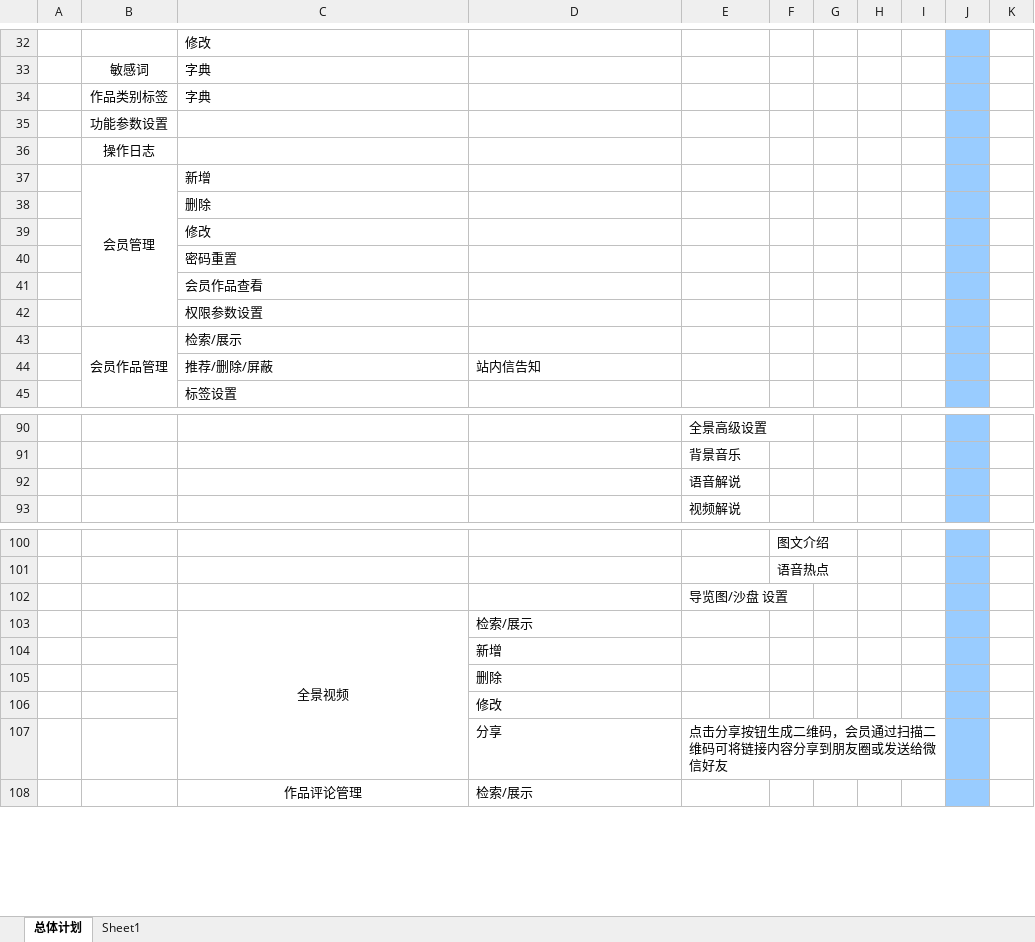
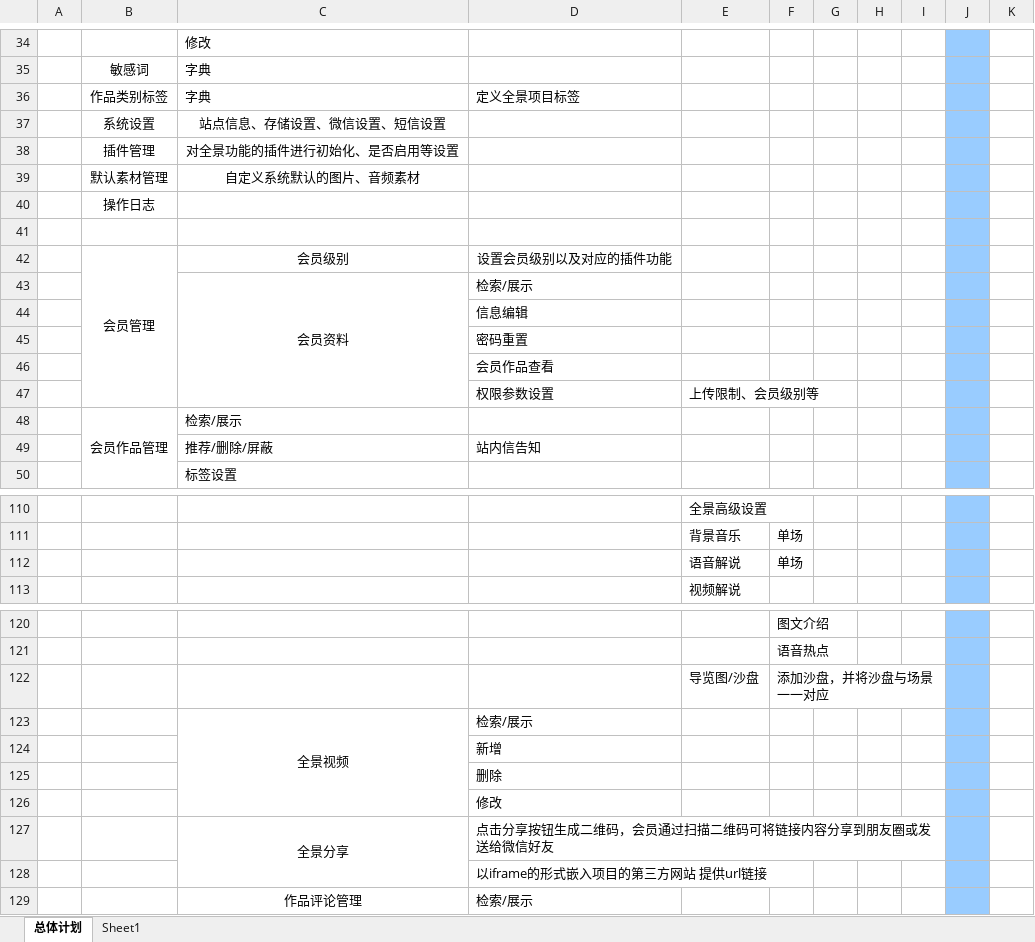
Before and after one commit to gotoworld/sc-framework, an Excel workbook: doc/开发计划V0.1.xlsx, sheet 总体计划, drawn as a sheet; only a part is shown, gaps mark what is left out; values as stored, in another font and other column widths than the file's, no borders; conditional formats not drawn; removed rows and columns are numbered as before the commit, all else as after; the diff covers the shown part only; the diff names each change by its address in the sheet, - before the commit and + after, or states it on an @@ line.

```diff
--- a/doc/开发计划V0.1.xlsx (sheet 总体计划)
+++ b/doc/开发计划V0.1.xlsx (sheet 总体计划)
-D36: (empty)
+D36: 定义全景项目标签
-row 35:  | 功能参数设置
+row 37:  | 系统设置 | 站点信息、存储设置、微信设置、短信设置
+row 38:  | 插件管理 | 对全景功能的插件进行初始化、是否启用等设置
+row 39:  | 默认素材管理 | 自定义系统默认的图片、音频素材
-row 41:  | 会员管理 | 新增
+row 41: (empty)
-B37:B42 merged
-row 38:  |  | 删除
-row 39:  |  | 修改
-row 40:  |  | 密码重置
-row 41:  |  | 会员作品查看
-row 42:  |  | 权限参数设置
+row 42:  | 会员管理 | 会员级别 | 设置会员级别以及对应的插件功能
+row 43:  |  | 会员资料 | 检索/展示
+row 44:  |  |  | 信息编辑
+row 45:  |  |  | 密码重置
+row 46:  |  |  | 会员作品查看
+row 47:  |  |  | 权限参数设置 | 上传限制、会员级别等
-F111:F112: (empty)
+F111:F112: 单场
-row 102:  |  |  |  | 导览图/沙盘 设置
+row 122:  |  |  |  | 导览图/沙盘 | 添加沙盘，并将沙盘与场景一一对应
-row 107:  |  |  | 分享 | 点击分享按钮生成二维码，会员通过扫描二维码可将链接内容分享到朋友圈或发送给微信好友
+row 127:  |  | 全景分享 | 点击分享按钮生成二维码，会员通过扫描二维码可将链接内容分享到朋友圈或发送给微信好友
+row 128:  |  |  | 以iframe的形式嵌入项目的第三方网站 提供url链接
```
Also changed, not shown: 19 added rows, 2 removed rows and 3 edited cells elsewhere in this sheet, 2 other files.
